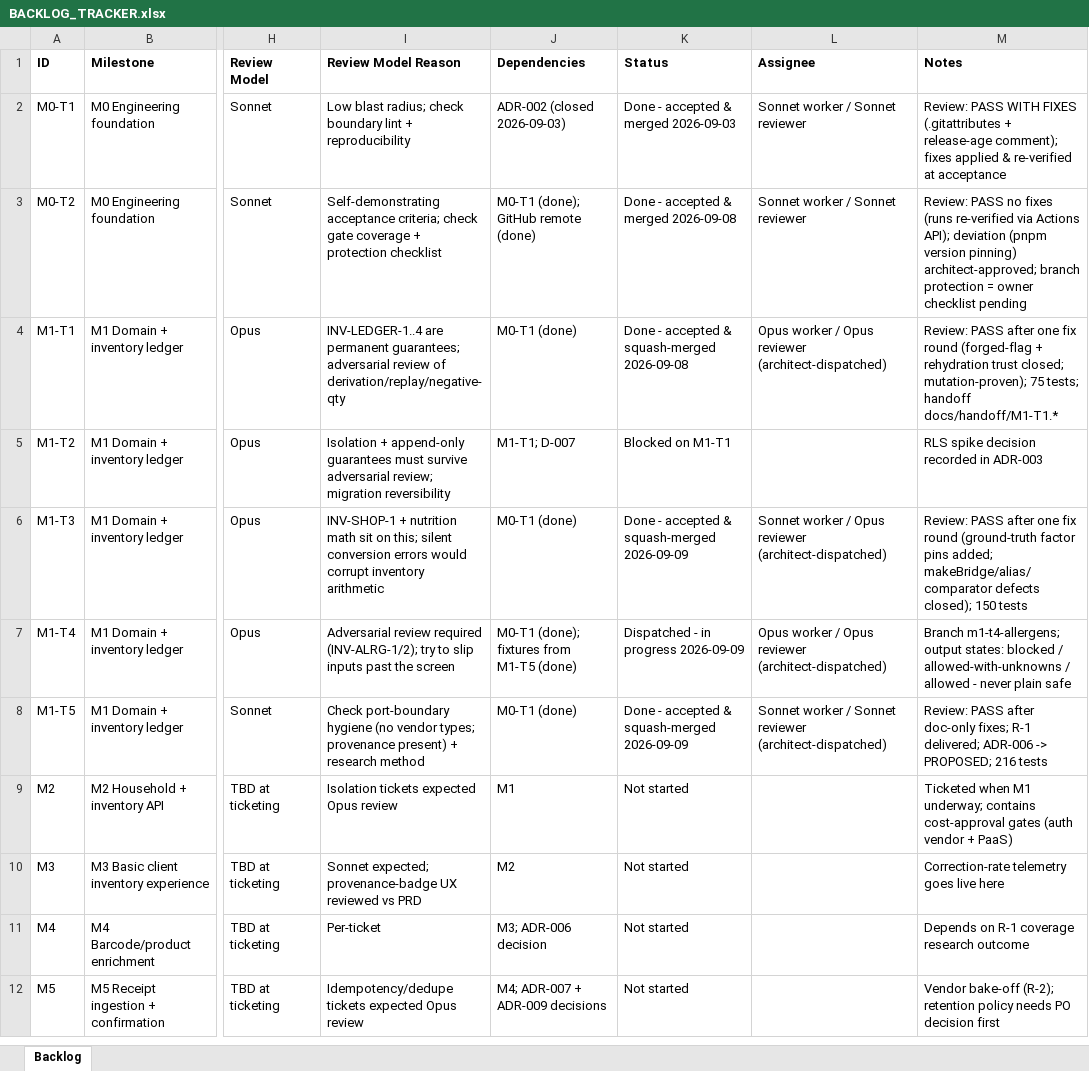
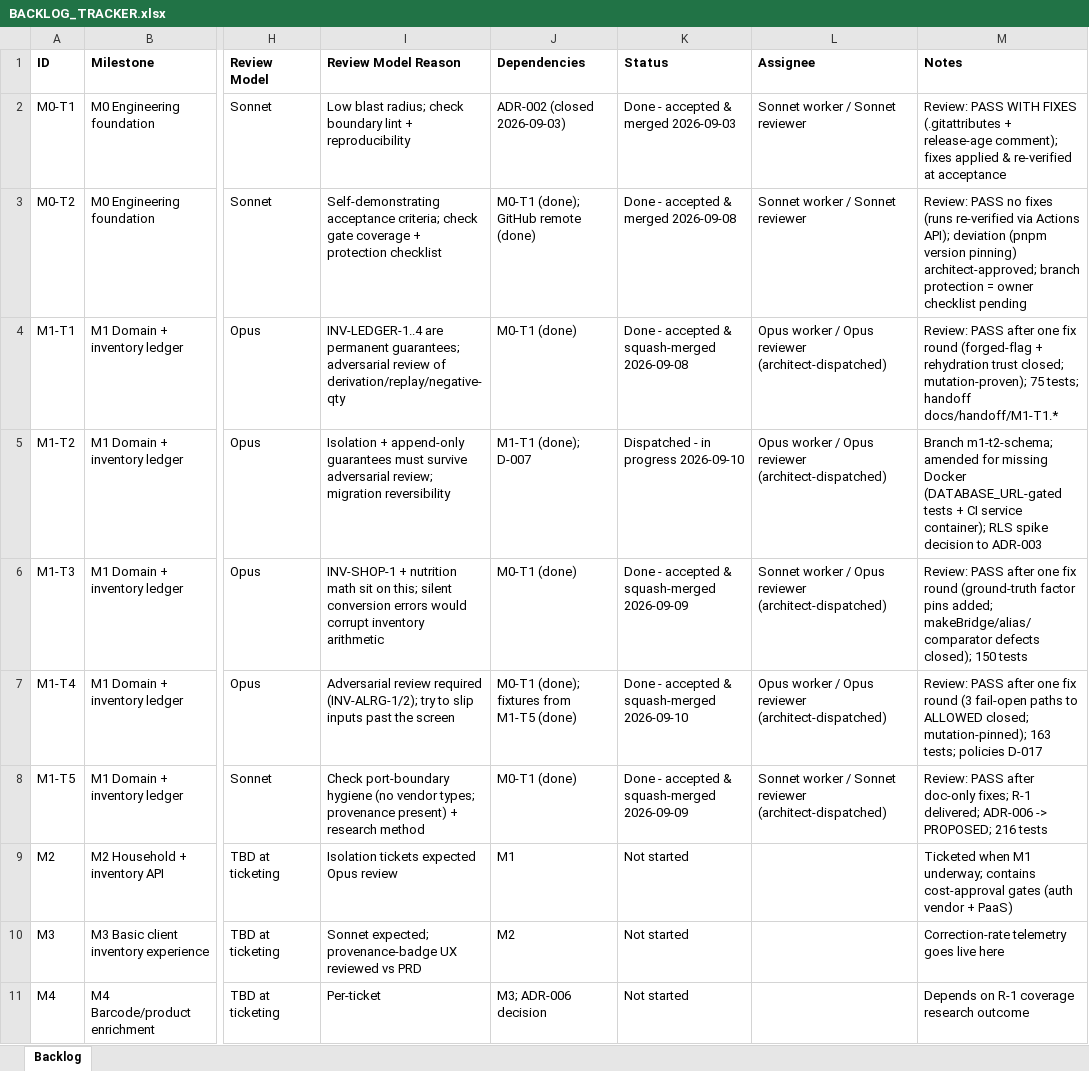
Before and after one commit to saengsawat/Smart-Kitchen, an Excel workbook: BACKLOG_TRACKER.xlsx, sheet Backlog, drawn as a sheet; only a part is shown, gaps mark what is left out; the shorter side is filled out with more unchanged rows; values as stored, in another font and other column widths than the file's, no borders; table styles not drawn; the diff names each change by its address in the sheet, - before the commit and + after, or states it on an @@ line.

```diff
--- a/BACKLOG_TRACKER.xlsx (sheet Backlog)
+++ b/BACKLOG_TRACKER.xlsx (sheet Backlog)
-J5 (Dependencies): M1-T1; D-007
+J5 (Dependencies): M1-T1 (done); D-007
-K5 (Status): Blocked on M1-T1
+K5 (Status): Dispatched - in progress 2026-09-10
-L5 (Assignee): (empty)
+L5 (Assignee): Opus worker / Opus reviewer (architect-dispatched)
-M5 (Notes): RLS spike decision recorded in ADR-003
+M5 (Notes): Branch m1-t2-schema; amended for missing Docker (DATABASE_URL-gated tests + CI service container); RLS spike decision to ADR-003
-K7 (Status): Dispatched - in progress 2026-09-09
+K7 (Status): Done - accepted & squash-merged 2026-09-10
-M7 (Notes): Branch m1-t4-allergens; output states: blocked / allowed-with-unknowns / allowed - never plain safe
+M7 (Notes): Review: PASS after one fix round (3 fail-open paths to ALLOWED closed; mutation-pinned); 163 tests; policies D-017
```
Also changed, not shown: 8 other files.
